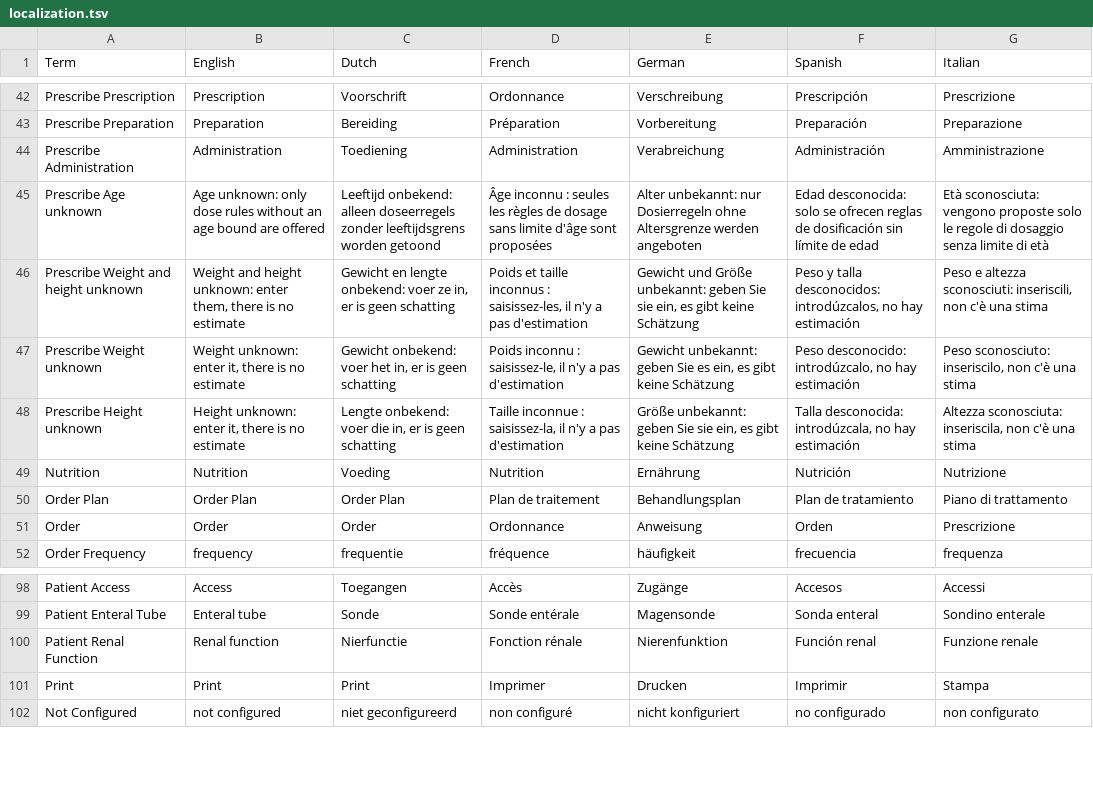
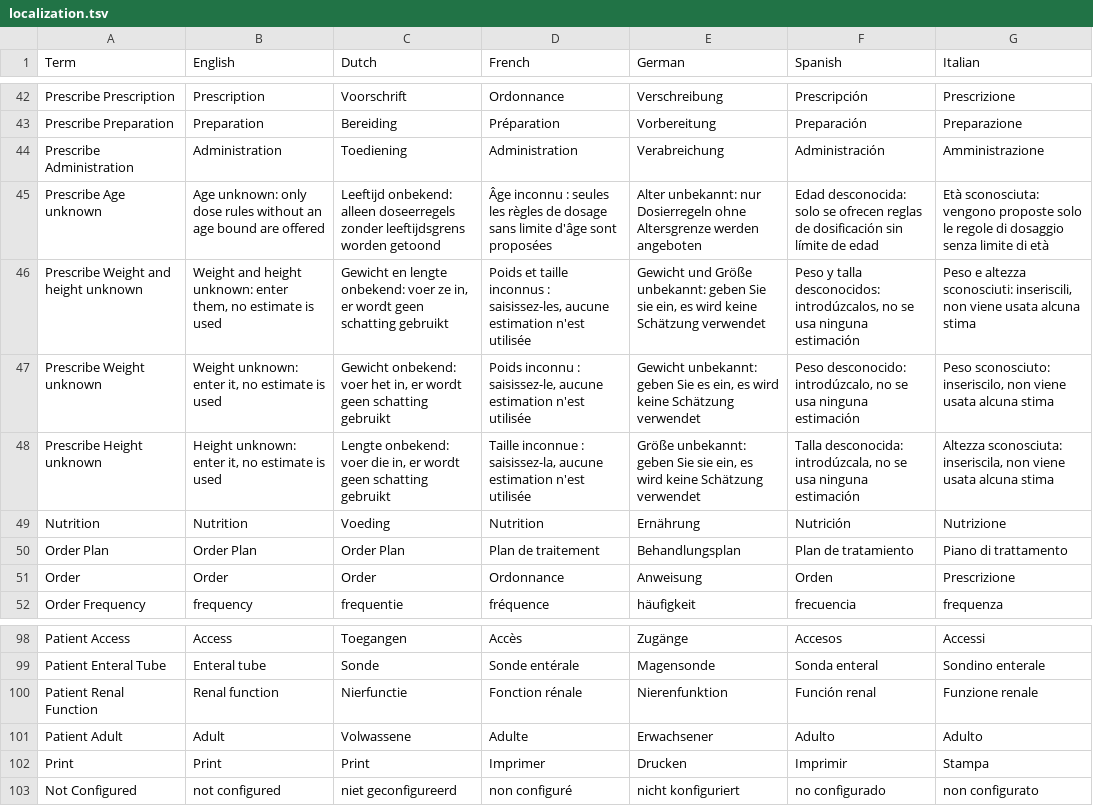
Before and after one commit to informedica/GenPRES, a TSV file: data/localization/localization.tsv, drawn as a sheet; only a part is shown, gaps mark what is left out.

```diff
--- a/data/localization/localization.tsv
+++ b/data/localization/localization.tsv
@@ -45,5 +45,5 @@ Prescribe Administration	Administration	Toediening	Administration	Verabreichung
 Prescribe Age unknown	Age unknown: only dose rules without an age bound are offered	Leeftijd onbekend: alleen doseerregels zonder leeftijdsgrens worden getoond	Âge inconnu : seules les règles de dosage sans limite d'âge sont proposées	Alter unbekannt: nur Dosierregeln ohne Altersgrenze werden angeboten	Edad desconocida: solo se ofrecen reglas de dosificación sin límite de edad	Età sconosciuta: vengono proposte solo le regole di dosaggio senza limite di età
-Prescribe Weight and height unknown	Weight and height unknown: enter them, there is no estimate	Gewicht en lengte onbekend: voer ze in, er is geen schatting	Poids et taille inconnus : saisissez-les, il n'y a pas d'estimation	Gewicht und Größe unbekannt: geben Sie sie ein, es gibt keine Schätzung	Peso y talla desconocidos: introdúzcalos, no hay estimación	Peso e altezza sconosciuti: inseriscili, non c'è una stima
-Prescribe Weight unknown	Weight unknown: enter it, there is no estimate	Gewicht onbekend: voer het in, er is geen schatting	Poids inconnu : saisissez-le, il n'y a pas d'estimation	Gewicht unbekannt: geben Sie es ein, es gibt keine Schätzung	Peso desconocido: introdúzcalo, no hay estimación	Peso sconosciuto: inseriscilo, non c'è una stima
-Prescribe Height unknown	Height unknown: enter it, there is no estimate	Lengte onbekend: voer die in, er is geen schatting	Taille inconnue : saisissez-la, il n'y a pas d'estimation	Größe unbekannt: geben Sie sie ein, es gibt keine Schätzung	Talla desconocida: introdúzcala, no hay estimación	Altezza sconosciuta: inseriscila, non c'è una stima
+Prescribe Weight and height unknown	Weight and height unknown: enter them, no estimate is used	Gewicht en lengte onbekend: voer ze in, er wordt geen schatting gebruikt	Poids et taille inconnus : saisissez-les, aucune estimation n'est utilisée	Gewicht und Größe unbekannt: geben Sie sie ein, es wird keine Schätzung verwendet	Peso y talla desconocidos: introdúzcalos, no se usa ninguna estimación	Peso e altezza sconosciuti: inseriscili, non viene usata alcuna stima
+Prescribe Weight unknown	Weight unknown: enter it, no estimate is used	Gewicht onbekend: voer het in, er wordt geen schatting gebruikt	Poids inconnu : saisissez-le, aucune estimation n'est utilisée	Gewicht unbekannt: geben Sie es ein, es wird keine Schätzung verwendet	Peso desconocido: introdúzcalo, no se usa ninguna estimación	Peso sconosciuto: inseriscilo, non viene usata alcuna stima
+Prescribe Height unknown	Height unknown: enter it, no estimate is used	Lengte onbekend: voer die in, er wordt geen schatting gebruikt	Taille inconnue : saisissez-la, aucune estimation n'est utilisée	Größe unbekannt: geben Sie sie ein, es wird keine Schätzung verwendet	Talla desconocida: introdúzcala, no se usa ninguna estimación	Altezza sconosciuta: inseriscila, non viene usata alcuna stima
 Nutrition	Nutrition	Voeding	Nutrition	Ernährung	Nutrición	Nutrizione
@@ -100,2 +100,3 @@ Patient Enteral Tube	Enteral tube	Sonde	Sonde entérale	Magensonde	Sonda enteral
 Patient Renal Function	Renal function	Nierfunctie	Fonction rénale	Nierenfunktion	Función renal	Funzione renale
+Patient Adult	Adult	Volwassene	Adulte	Erwachsener	Adulto	Adulto
 Print	Print	Print	Imprimer	Drucken	Imprimir	Stampa
```
Also changed, not shown: 5 other files.
